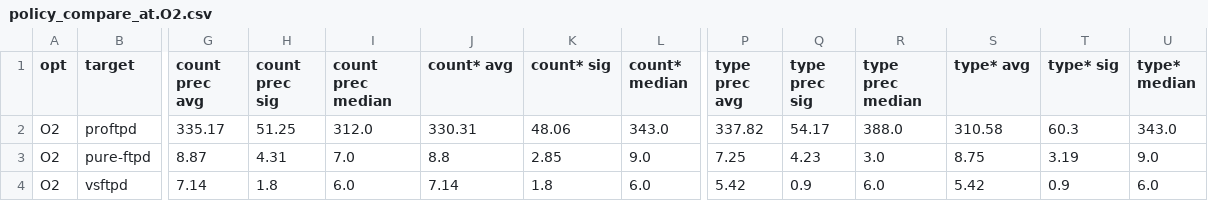
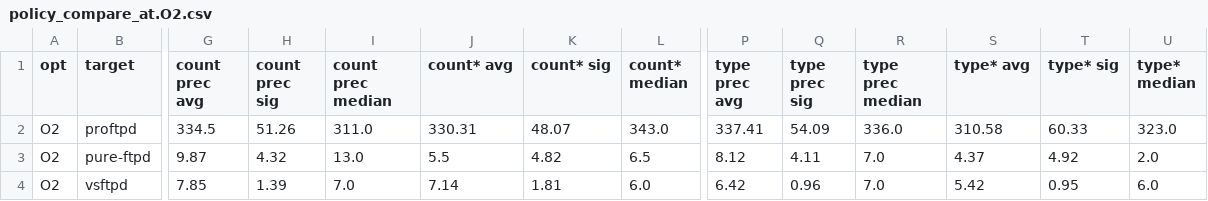
Before and after one commit to IntRepair/tauCFI, a CSV file: TypeShield Paper/CCS_Template/csvs/policy_compare_at.O2.csv, drawn as a sheet; only a part is shown, gaps mark what is left out; the diff covers the shown part only; the diff names each change by its address in the sheet, - before the commit and + after, or states it on an @@ line.

Commit message:
Table update :(
Former-commit-id: bbb2c13bd9dc9de5f3ec174202528ed637e8409c

```diff
--- a/TypeShield Paper/CCS_Template/csvs/policy_compare_at.O2.csv
+++ b/TypeShield Paper/CCS_Template/csvs/policy_compare_at.O2.csv
-G2 (count prec avg): 335.17
+G2 (count prec avg): 334.5
-H2 (count prec sig): 51.25
+H2 (count prec sig): 51.26
-I2 (count prec median): 312.0
+I2 (count prec median): 311.0
-K2 (count* sig): 48.06
+K2 (count* sig): 48.07
-P2 (type prec avg): 337.82
+P2 (type prec avg): 337.41
-Q2 (type prec sig): 54.17
+Q2 (type prec sig): 54.09
-R2 (type prec median): 388.0
+R2 (type prec median): 336.0
-T2 (type* sig): 60.3
+T2 (type* sig): 60.33
-U2 (type* median): 343.0
+U2 (type* median): 323.0
-G3 (count prec avg): 8.87
+G3 (count prec avg): 9.87
-H3 (count prec sig): 4.31
+H3 (count prec sig): 4.32
-I3 (count prec median): 7.0
+I3 (count prec median): 13.0
-J3 (count* avg): 8.8
+J3 (count* avg): 5.5
-K3 (count* sig): 2.85
+K3 (count* sig): 4.82
-L3 (count* median): 9.0
+L3 (count* median): 6.5
-P3 (type prec avg): 7.25
+P3 (type prec avg): 8.12
-Q3 (type prec sig): 4.23
+Q3 (type prec sig): 4.11
-R3 (type prec median): 3.0
+R3 (type prec median): 7.0
-S3 (type* avg): 8.75
+S3 (type* avg): 4.37
-T3 (type* sig): 3.19
+T3 (type* sig): 4.92
-U3 (type* median): 9.0
+U3 (type* median): 2.0
-G4 (count prec avg): 7.14
+G4 (count prec avg): 7.85
-H4 (count prec sig): 1.8
+H4 (count prec sig): 1.39
-I4 (count prec median): 6.0
+I4 (count prec median): 7.0
-K4 (count* sig): 1.8
+K4 (count* sig): 1.81
-P4 (type prec avg): 5.42
+P4 (type prec avg): 6.42
-Q4 (type prec sig): 0.9
+Q4 (type prec sig): 0.96
-R4 (type prec median): 6.0
+R4 (type prec median): 7.0
-T4 (type* sig): 0.9
+T4 (type* sig): 0.95
```
Also changed, not shown: 64 edited cells elsewhere in this file, TypeShield Paper/CCS_Template/csvs/tools_compare.csv, 1 other file.
